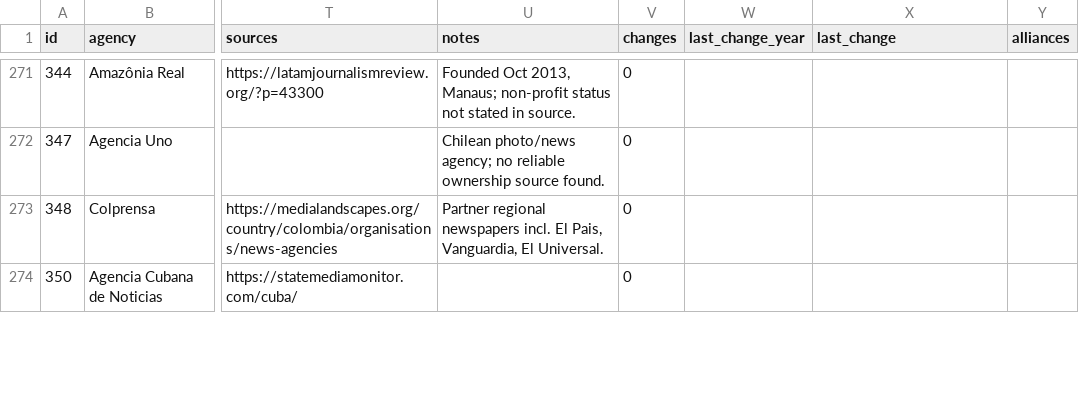
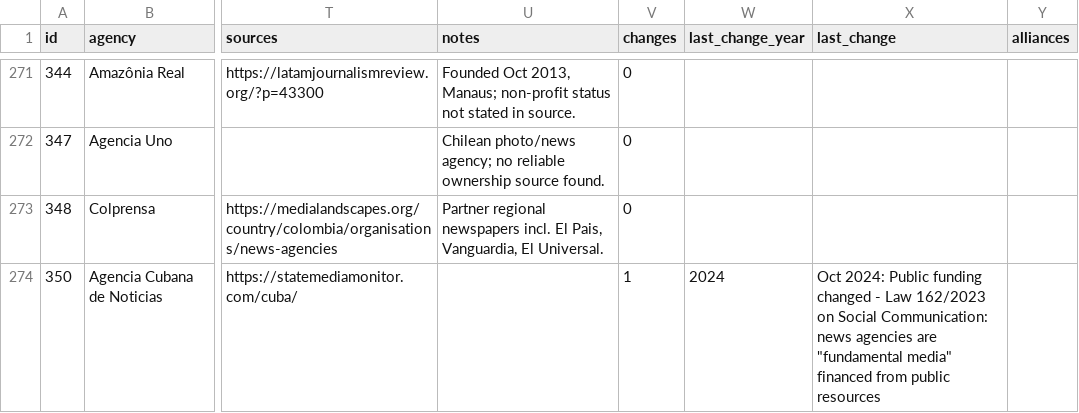
Before and after one commit to alexgiboi-site/alexg-site, a CSV file: public/library/worldnewsagencieslist/funding_agencies.csv, drawn as a sheet; only a part is shown, gaps mark what is left out; the diff covers the shown part only; the diff names each change by its address in the sheet, - before the commit and + after, or states it on an @@ line.

```diff
--- a/public/library/worldnewsagencieslist/funding_agencies.csv
+++ b/public/library/worldnewsagencieslist/funding_agencies.csv
-V274 (changes): 0
+V274 (changes): 1
-W274 (last_change_year): (empty)
+W274 (last_change_year): 2024
-X274 (last_change): (empty)
+X274 (last_change): Oct 2024: Public funding changed - Law 162/2023 on Social Communication: news agencies are "fundamental media" financed from public resources
```
Also changed, not shown: 24 edited cells elsewhere in this file, 5 other files.
